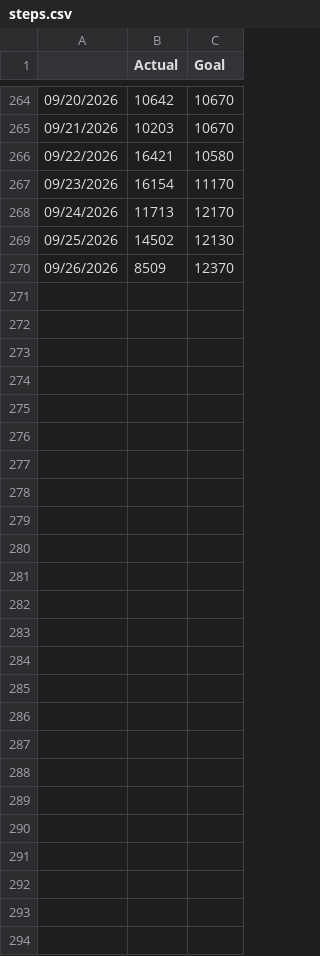
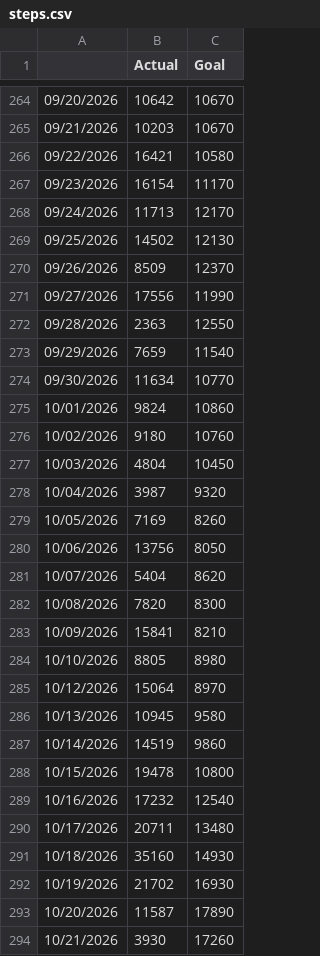
Before and after one commit to amitsaraff/amitsaraff.github.io, a CSV file: steps.csv, drawn as a sheet; only a part is shown, gaps mark what is left out; the diff names each change by its address in the sheet, - before the commit and + after, or states it on an @@ line.

Commit message:
Update steps - 10/21 (#51)

```diff
--- a/steps.csv
+++ b/steps.csv
+row 271: 09/27/2026 | 17556 | 11990
+row 272: 09/28/2026 | 2363 | 12550
+row 273: 09/29/2026 | 7659 | 11540
+row 274: 09/30/2026 | 11634 | 10770
+row 275: 10/01/2026 | 9824 | 10860
+row 276: 10/02/2026 | 9180 | 10760
+row 277: 10/03/2026 | 4804 | 10450
+row 278: 10/04/2026 | 3987 | 9320
+row 279: 10/05/2026 | 7169 | 8260
+row 280: 10/06/2026 | 13756 | 8050
+row 281: 10/07/2026 | 5404 | 8620
+row 282: 10/08/2026 | 7820 | 8300
+row 283: 10/09/2026 | 15841 | 8210
+row 284: 10/10/2026 | 8805 | 8980
+row 285: 10/12/2026 | 15064 | 8970
+row 286: 10/13/2026 | 10945 | 9580
+row 287: 10/14/2026 | 14519 | 9860
+row 288: 10/15/2026 | 19478 | 10800
+row 289: 10/16/2026 | 17232 | 12540
+row 290: 10/17/2026 | 20711 | 13480
+row 291: 10/18/2026 | 35160 | 14930
+row 292: 10/19/2026 | 21702 | 16930
+row 293: 10/20/2026 | 11587 | 17890
+row 294: 10/21/2026 | 3930 | 17260
```
Also changed, not shown: 1 other file.
